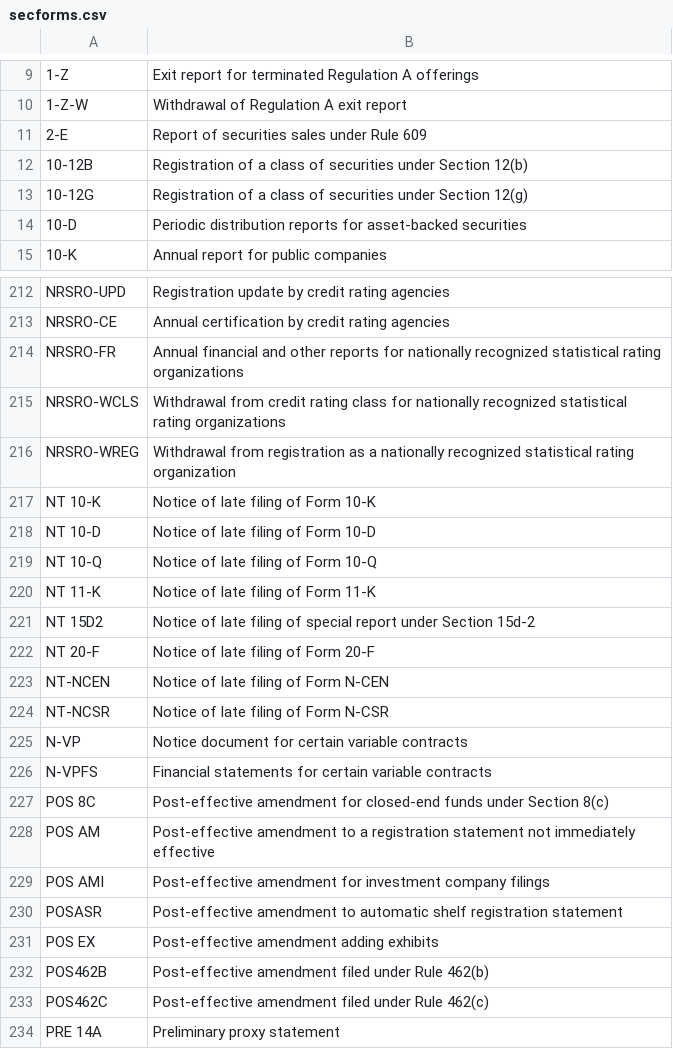
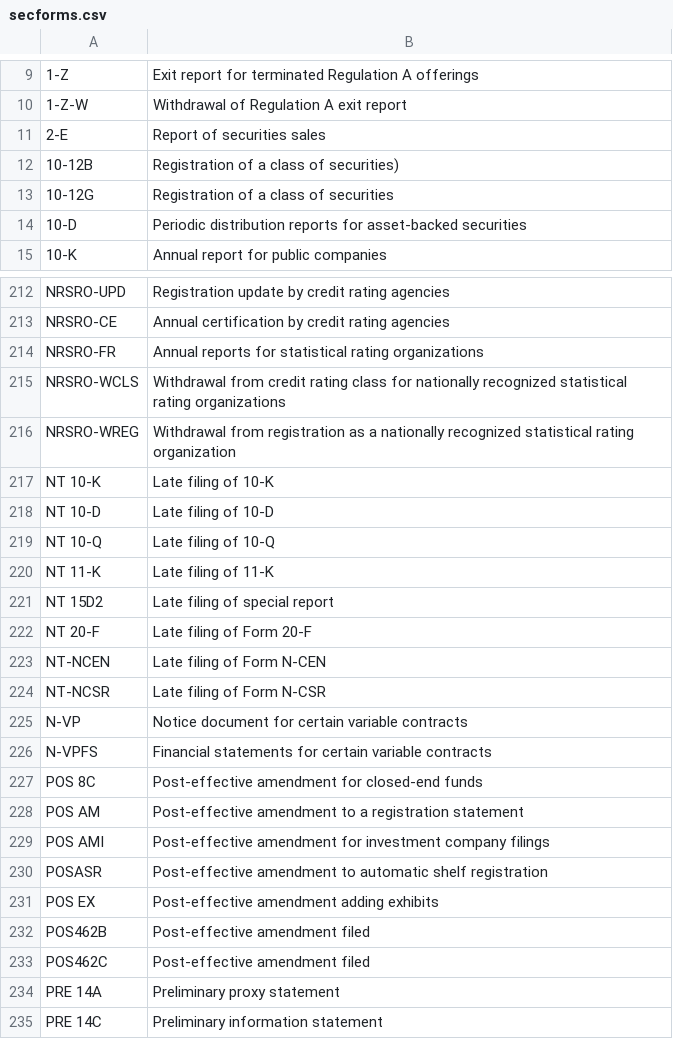
Before and after one commit to elodszopos/edgartools, a CSV file: edgar/reference/data/secforms.csv, drawn as a sheet; only a part is shown, gaps mark what is left out; the shorter side is filled out with more unchanged rows; the diff covers the shown part only; the diff names each change by its address in the sheet, - before the commit and + after, or states it on an @@ line.

Commit message:
Improve form descriptions

```diff
--- a/edgar/reference/data/secforms.csv
+++ b/edgar/reference/data/secforms.csv
-B11: Report of securities sales under Rule 609
+B11: Report of securities sales
-B12: …class of securities under Section 12(b)
+B12: …class of securities)
-B13: …of securities under Section 12(g)
+B13: …of securities
-B214: Annual financial and other reports for nationally recognized statistical rating…
+B214: Annual reports for statistical rating…
-B217: Notice of late filing of Form 10-K
+B217: Late filing of 10-K
-B218: Notice of late filing of Form 10-D
+B218: Late filing of 10-D
-B219: Notice of late filing of Form 10-Q
+B219: Late filing of 10-Q
-B220: Notice of late filing of Form 11-K
+B220: Late filing of 11-K
-B221: Notice of late filing of special report under Section 15d-2
+B221: Late filing of special report
-B222: Notice of late filing of Form 20-F
+B222: Late filing of Form 20-F
-B223: Notice of late filing of Form N-CEN
+B223: Late filing of Form N-CEN
-B224: Notice of late filing of Form N-CSR
+B224: Late filing of Form N-CSR
-B227: …closed-end funds under Section 8(c)
+B227: …closed-end funds
-B228: …registration statement not immediately effective
+B228: …registration statement
-B230: …shelf registration statement
+B230: …shelf registration
-B232: Post-effective amendment filed under Rule 462(b)
+B232: Post-effective amendment filed
-B233: Post-effective amendment filed under Rule 462(c)
+B233: Post-effective amendment filed
```
Also changed, not shown: 56 edited cells elsewhere in this file, 2 other files.
